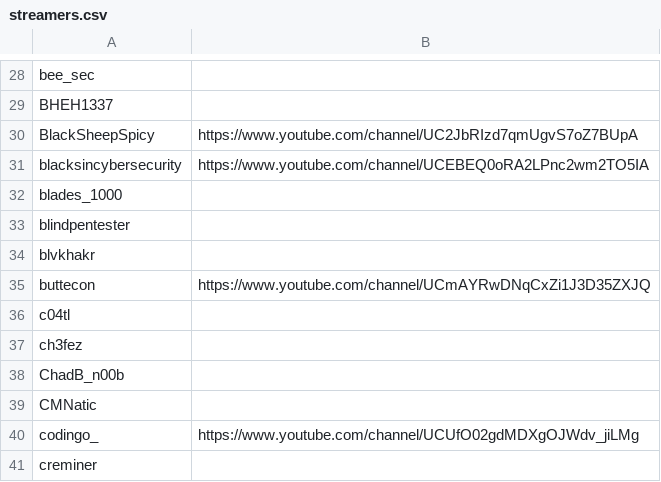
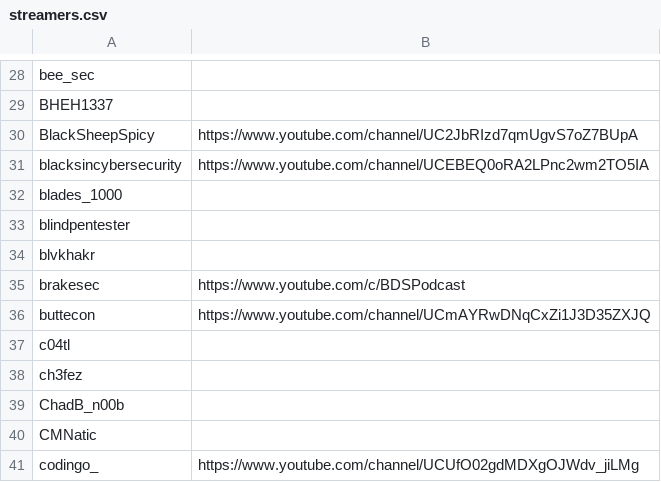
Before and after one commit to infosecstreams/infosecstreams.github.io, a CSV file: streamers.csv, drawn as a sheet; only a part is shown, gaps mark what is left out; the shorter side is filled out with more unchanged rows.

Commit message:
Added Brakesec to the list

```diff
--- a/streamers.csv
+++ b/streamers.csv
@@ -34,2 +34,3 @@ blindpentester,
 blvkhakr,
+brakesec,https://www.youtube.com/c/BDSPodcast
 buttecon,https://www.youtube.com/channel/UCmAYRwDNqCxZi1J3D35ZXJQ
```
